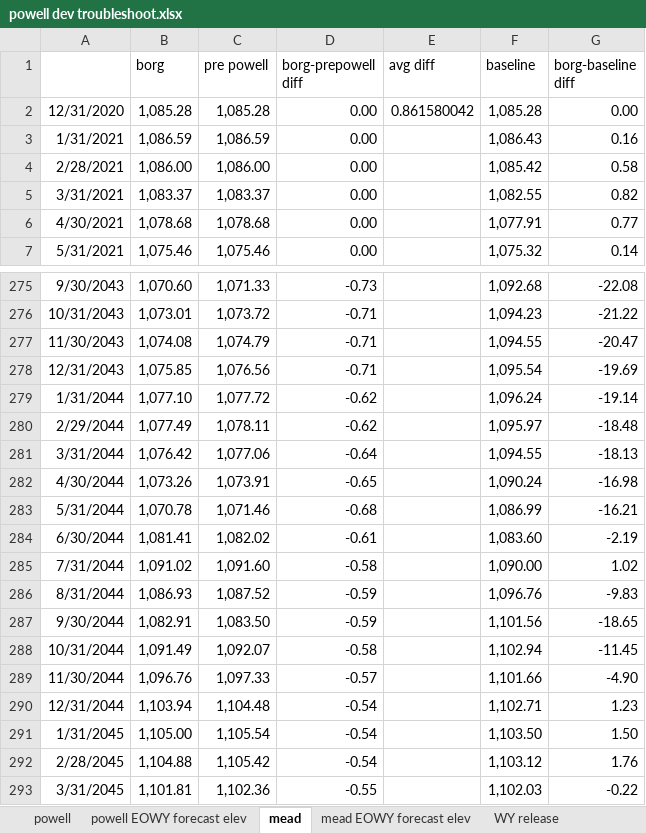
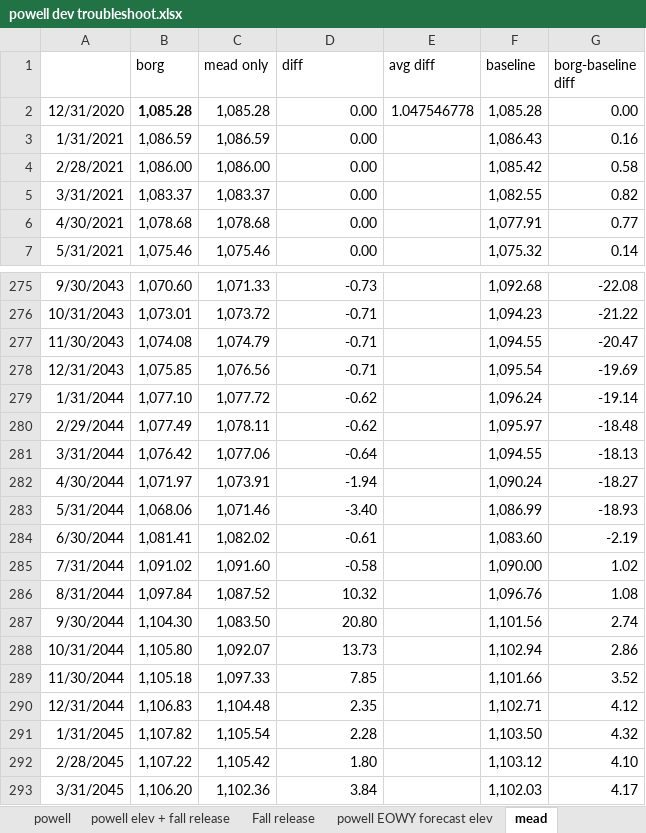
Before and after one commit to BoulderCodeHub/crss.borg_2.1, an Excel workbook: powell dev troubleshoot.xlsx, sheet mead, drawn as a sheet; only a part is shown, gaps mark what is left out; values as stored, in another font and other column widths than the file's, no borders; charts and pictures not drawn; the diff covers the shown part only; the diff names each change by its address in the sheet, - before the commit and + after, or states it on an @@ line.

Commit message:
- changed MeadOnly model background color
- added "Fall Outflow Volume" to "Powell Operation" object in crss.borg_2.0 and mead only models and added to SCT

- fixed "PowellUpperTierElevation" again

- created a rulest "mead only MERT adj" to test whether fall releases were the only differences in the models. it forces the fall release when in MERT to be 2 maf instead of 1.58

- revised riversmart study to run dev model vs. mead only w/ MERTadj on BA

```diff
--- a/powell dev troubleshoot.xlsx (sheet mead)
+++ b/powell dev troubleshoot.xlsx (sheet mead)
+sheet tab: powell elev + fall release
+sheet tab: Fall release
-C1: pre powell
+C1: mead only
-D1: borg-prepowell diff
+D1: diff
-B2 bold: off
+B2 bold: on
-E2 (avg diff): 0.861580042
+E2 (avg diff): 1.047546778
-B282 (borg): 1,073.26
+B282 (borg): 1,071.97
-D282 (diff): -0.65
+D282 (diff): -1.94
-G282 (borg-baseline diff): -16.98
+G282 (borg-baseline diff): -18.27
-B283 (borg): 1,070.78
+B283 (borg): 1,068.06
-D283 (diff): -0.68
+D283 (diff): -3.40
-G283 (borg-baseline diff): -16.21
+G283 (borg-baseline diff): -18.93
-B286 (borg): 1,086.93
+B286 (borg): 1,097.84
-D286 (diff): -0.59
+D286 (diff): 10.32
-G286 (borg-baseline diff): -9.83
+G286 (borg-baseline diff): 1.08
-B287 (borg): 1,082.91
+B287 (borg): 1,104.30
-D287 (diff): -0.59
+D287 (diff): 20.80
-G287 (borg-baseline diff): -18.65
+G287 (borg-baseline diff): 2.74
-B288 (borg): 1,091.49
+B288 (borg): 1,105.80
-D288 (diff): -0.58
+D288 (diff): 13.73
-G288 (borg-baseline diff): -11.45
+G288 (borg-baseline diff): 2.86
-B289 (borg): 1,096.76
+B289 (borg): 1,105.18
-D289 (diff): -0.57
+D289 (diff): 7.85
-G289 (borg-baseline diff): -4.90
+G289 (borg-baseline diff): 3.52
-B290 (borg): 1,103.94
+B290 (borg): 1,106.83
-D290 (diff): -0.54
+D290 (diff): 2.35
-G290 (borg-baseline diff): 1.23
+G290 (borg-baseline diff): 4.12
-B291 (borg): 1,105.00
+B291 (borg): 1,107.82
-D291 (diff): -0.54
+D291 (diff): 2.28
-G291 (borg-baseline diff): 1.50
+G291 (borg-baseline diff): 4.32
-B292 (borg): 1,104.88
+B292 (borg): 1,107.22
-D292 (diff): -0.54
+D292 (diff): 1.80
-G292 (borg-baseline diff): 1.76
+G292 (borg-baseline diff): 4.10
-B293 (borg): 1,101.81
+B293 (borg): 1,106.20
-D293 (diff): -0.55
+D293 (diff): 3.84
-G293 (borg-baseline diff): -0.22
+G293 (borg-baseline diff): 4.17
```
Also changed, not shown: 129 edited cells elsewhere in this sheet, sheet powell, sheet WY release, sheet lb actual delivery annual, sheet powell EOWY forecast elev, sheet mead EOWY forecast elev, sheet lb actual delivery, 1 more sheet, other sheet tabs, charts or pictures, 10 other files.
